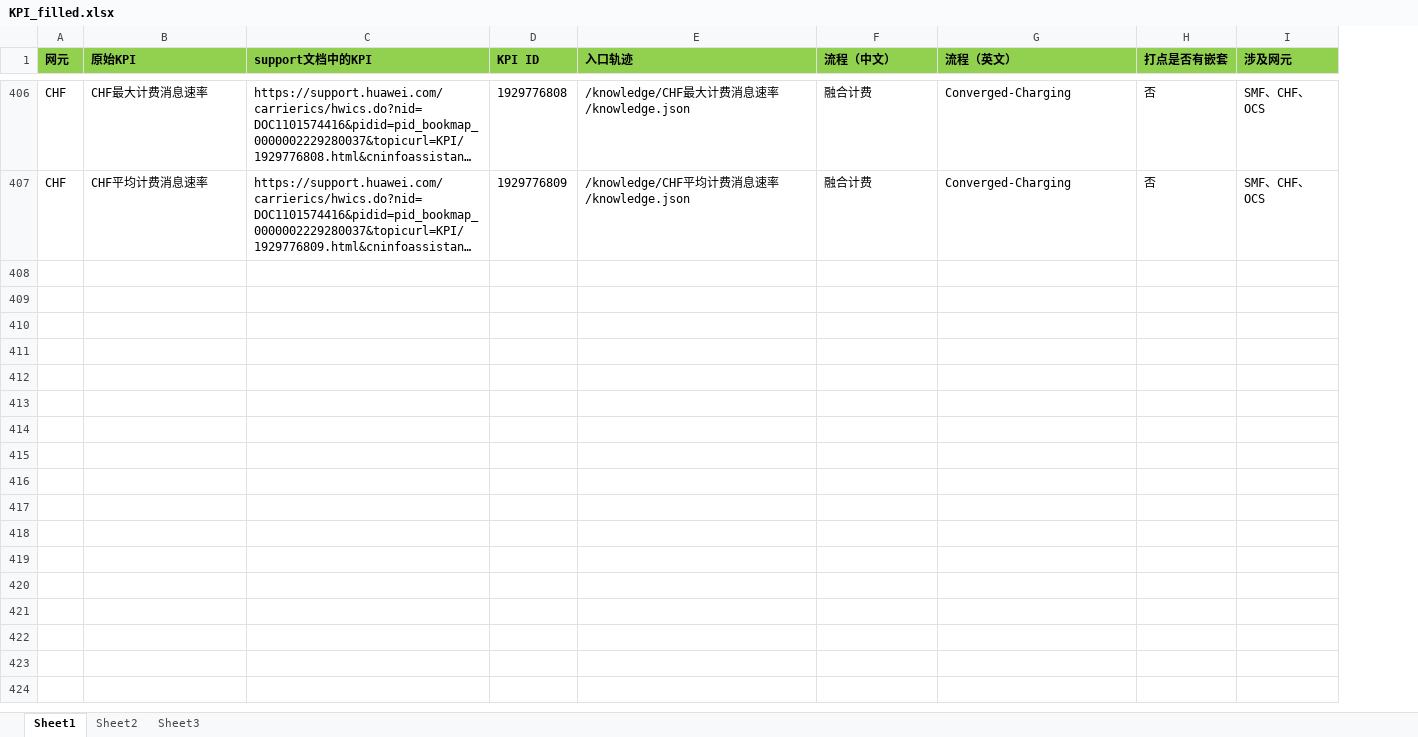
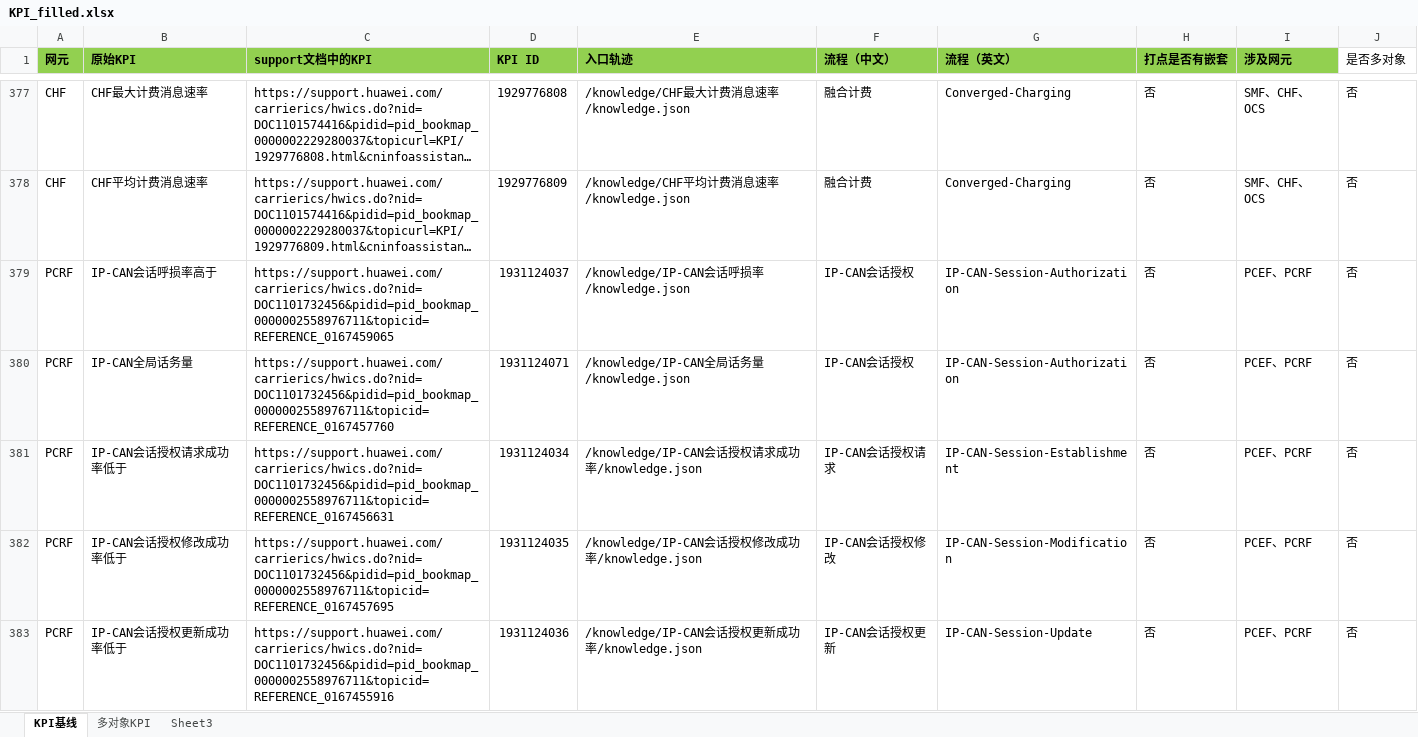
Before and after one commit to Gr2edys/greedy_rca, an Excel workbook: KPI_filled.xlsx, sheet KPI基线, drawn as a sheet; only a part is shown, gaps mark what is left out; long unchanged cells end in …; values as stored, in another font and other column widths than the file's, no borders; the diff covers the shown part only; the diff names each change by its address in the sheet, - before the commit and + after, or states it on an @@ line.

Commit message:
新增多对象

```diff
--- a/KPI_filled.xlsx (sheet KPI基线)
+++ b/KPI_filled.xlsx (sheet KPI基线)
-sheet tab: Sheet1
+sheet tab: KPI基线
-sheet tab: Sheet2
+sheet tab: 多对象KPI
+column J (是否多对象), rows 377-378: 否 | 否
+row 379: PCRF | IP-CAN会话呼损率高于 | https://support.huawei.com/carrierics/hwics.do?nid=DOC1101732456&pidid=pid_bookmap_0000002558976711&topicid=REFERENCE_0167459065 | 1931124037 | /knowledge/IP-CAN会话呼损率/knowledge.json | IP-CAN会话授权 | IP-CAN-Session-Authorization | 否 | PCEF、PCRF | 否
+row 380: PCRF | IP-CAN全局话务量 | https://support.huawei.com/carrierics/hwics.do?nid=DOC1101732456&pidid=pid_bookmap_0000002558976711&topicid=REFERENCE_0167457760 | 1931124071 | /knowledge/IP-CAN全局话务量/knowledge.json | IP-CAN会话授权 | IP-CAN-Session-Authorization | 否 | PCEF、PCRF | 否
+row 381: PCRF | IP-CAN会话授权请求成功率低于 | https://support.huawei.com/carrierics/hwics.do?nid=DOC1101732456&pidid=pid_bookmap_0000002558976711&topicid=REFERENCE_0167456631 | 1931124034 | /knowledge/IP-CAN会话授权请求成功率/knowledge.json | IP-CAN会话授权请求 | IP-CAN-Session-Establishment | 否 | PCEF、PCRF | 否
+row 382: PCRF | IP-CAN会话授权修改成功率低于 | https://support.huawei.com/carrierics/hwics.do?nid=DOC1101732456&pidid=pid_bookmap_0000002558976711&topicid=REFERENCE_0167457695 | 1931124035 | /knowledge/IP-CAN会话授权修改成功率/knowledge.json | IP-CAN会话授权修改 | IP-CAN-Session-Modification | 否 | PCEF、PCRF | 否
+row 383: PCRF | IP-CAN会话授权更新成功率低于 | https://support.huawei.com/carrierics/hwics.do?nid=DOC1101732456&pidid=pid_bookmap_0000002558976711&topicid=REFERENCE_0167455916 | 1931124036 | /knowledge/IP-CAN会话授权更新成功率/knowledge.json | IP-CAN会话授权更新 | IP-CAN-Session-Update | 否 | PCEF、PCRF | 否
```
Also changed, not shown: 130 added rows, 5 removed rows and 2 moved rows elsewhere in this sheet, sheet 多对象KPI, hidden cells.
